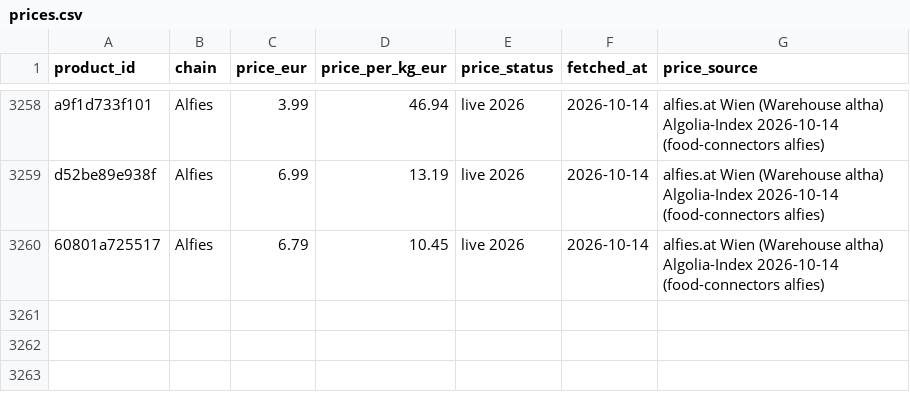
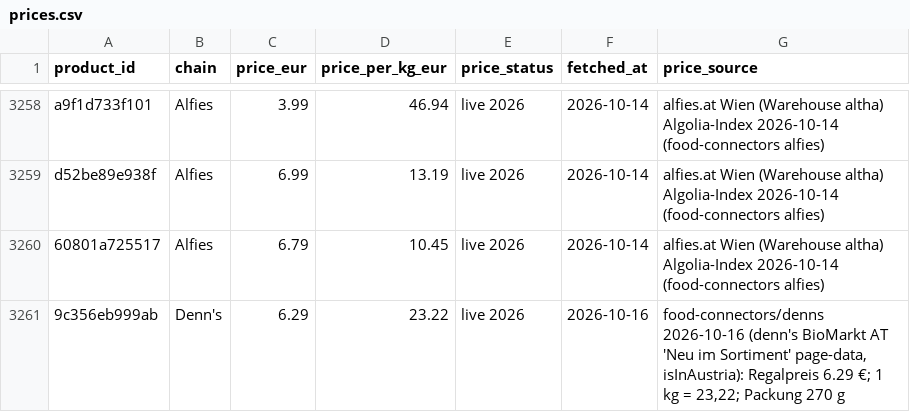
Before and after one commit to servas-ai/fertiggerichte-daten, a CSV file: data/prices.csv, drawn as a sheet; only a part is shown, gaps mark what is left out; the diff names each change by its address in the sheet, - before the commit and + after, or states it on an @@ line.

Commit message:
Daten-Squad T2336: denn's BioMarkt 5→15 products — +9 dennree brand-catalog ready meals (dennree = own brand of the dennree group / denn's BioMarkt; www.dennree.de category+product pages, DE brand site, AT availability per article not stated, marked in source): Al Forno Pizza Käse-Lauch 275 g / Spinat 350 g, Al Forno Flammkuchen Elsässer Art 260 g (TK), Vegane Falafel 200 g, Vegane Burger auf Seitanbasis 180 g, Vegane Gemüsebratlinge Champignon / Rote Bete 150 g, Vegetarische Knuspernuggets 180 g / Schnitzel 200 g — nutrition per 100 g as published (9/9 Atwater ok), ingredients, net weight, packshot by denn's article no. (7 HTTP 200 + vision-gated; 2 'BILD FOLGT' placeholders → no photo); no price/EAN published → none; +1 followfood Piccoli Tomate & Mozzarella 270 g from denns-biomarkt.at 'Neu im Sortiment' (AT, Regalpreis 6,29 €, 1 kg = 23,22 €, official packshot vision-gated; no EAN/nutrition published). Excluded: 8 dennree Tütensuppen (dry mixes), sugo/brühe/canned sides. products 3641→3651, photos 3417→3425, nutrition +9, prices +1; rows also in data/supplemental (kept by export.py); evidence raw/denns_2026-10-16T2336.json (incl. denn's Linz bistro lunch menus, not products); food-connectors c2b408b

```diff
--- a/data/prices.csv
+++ b/data/prices.csv
+row 3261: 9c356eb999ab | Denn's | 6.29 | 23.22 | live 2026 | 2026-10-16 | food-connectors/denns 2026-10-16 (denn's BioMarkt AT 'Neu im Sortiment' page-data, isInAustria): Regalpreis 6.29 €; 1 kg = 23,22; Packung 270 g
```
Also changed, not shown: data/nutrition.csv, 9 other files.
